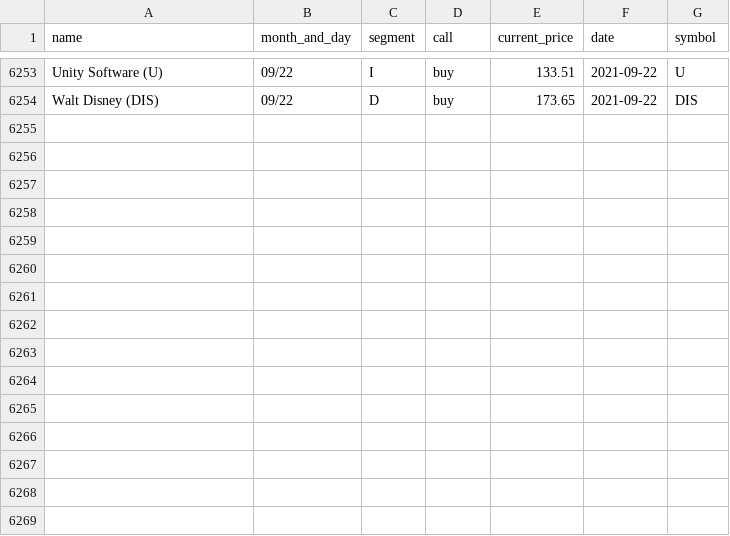
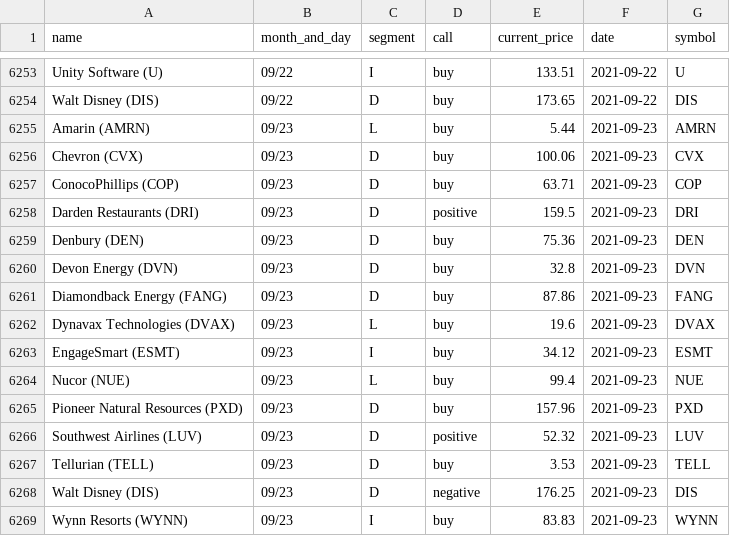
Before and after one commit to gaborvecsei/Mad-Money-Backtesting, a CSV file: mad_money_recommendations.csv, drawn as a sheet; only a part is shown, gaps mark what is left out.

```diff
--- a/mad_money_recommendations.csv
+++ b/mad_money_recommendations.csv
@@ -6254 +6254,16 @@ Unity Software (U),09/22,I,buy,133.51,2021-09-22,U
 Walt Disney (DIS),09/22,D,buy,173.65,2021-09-22,DIS
+Amarin (AMRN),09/23,L,buy,5.44,2021-09-23,AMRN
+Chevron (CVX),09/23,D,buy,100.06,2021-09-23,CVX
+ConocoPhillips (COP),09/23,D,buy,63.71,2021-09-23,COP
+Darden Restaurants (DRI),09/23,D,positive,159.5,2021-09-23,DRI
+Denbury (DEN),09/23,D,buy,75.36,2021-09-23,DEN
+Devon Energy (DVN),09/23,D,buy,32.8,2021-09-23,DVN
+Diamondback Energy (FANG),09/23,D,buy,87.86,2021-09-23,FANG
+Dynavax Technologies (DVAX),09/23,L,buy,19.6,2021-09-23,DVAX
+EngageSmart (ESMT),09/23,I,buy,34.12,2021-09-23,ESMT
+Nucor (NUE),09/23,L,buy,99.4,2021-09-23,NUE
+Pioneer Natural Resources (PXD),09/23,D,buy,157.96,2021-09-23,PXD
+Southwest Airlines (LUV),09/23,D,positive,52.32,2021-09-23,LUV
+Tellurian (TELL),09/23,D,buy,3.53,2021-09-23,TELL
+Walt Disney (DIS),09/23,D,negative,176.25,2021-09-23,DIS
+Wynn Resorts (WYNN),09/23,I,buy,83.83,2021-09-23,WYNN
```
